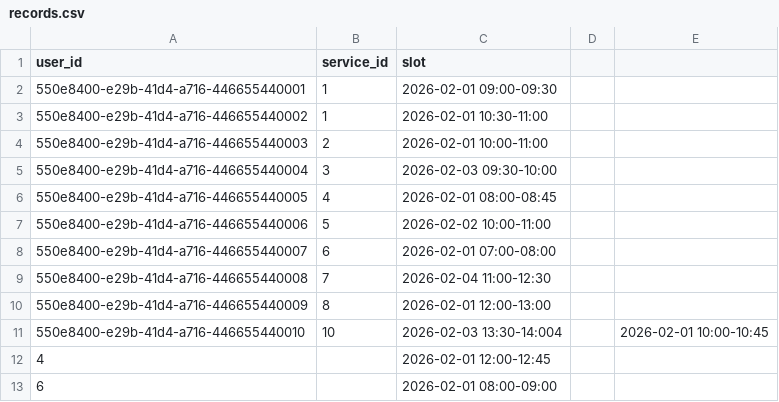
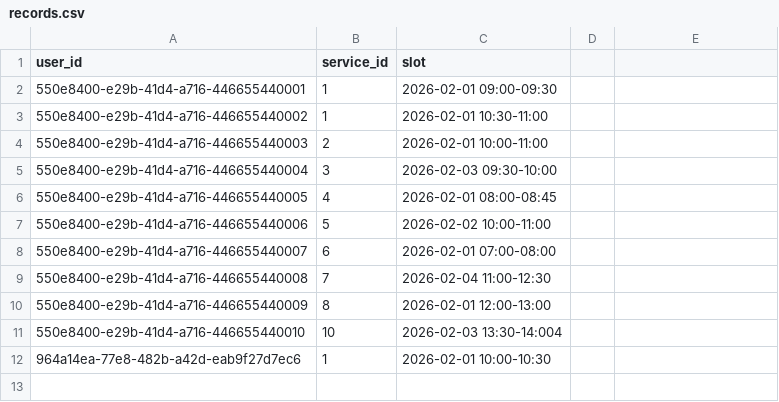
Before and after one commit to anoriar/ai-booking-agent, a CSV file: records.csv, drawn as a sheet.

```diff
--- a/records.csv
+++ b/records.csv
@@ -10,4 +10,3 @@ user_id,service_id,slot
 550e8400-e29b-41d4-a716-446655440009,8,2026-02-01 12:00-13:00
-550e8400-e29b-41d4-a716-446655440010,10,2026-02-03 13:30-14:004,,2026-02-01 10:00-10:45
-4,,2026-02-01 12:00-12:45
-6,,2026-02-01 08:00-09:00
+550e8400-e29b-41d4-a716-446655440010,10,2026-02-03 13:30-14:004
+964a14ea-77e8-482b-a42d-eab9f27d7ec6,1,2026-02-01 10:00-10:30
```
Also changed, not shown: 1 other file.
